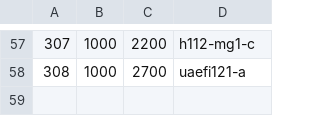
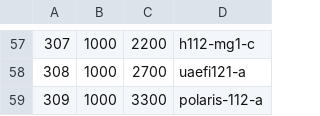
Before and after one commit to andreika-git/hellen-one, a CSV file: board_id/board_ids.csv, drawn as a sheet; only a part is shown, gaps mark what is left out; the diff names each change by its address in the sheet, - before the commit and + after, or states it on an @@ line.

Commit message:
polaris-112-a ID

```diff
--- a/board_id/board_ids.csv
+++ b/board_id/board_ids.csv
+row 59: 309 | 1000 | 3300 | polaris-112-a
```
Also changed, not shown: 2 other files.
